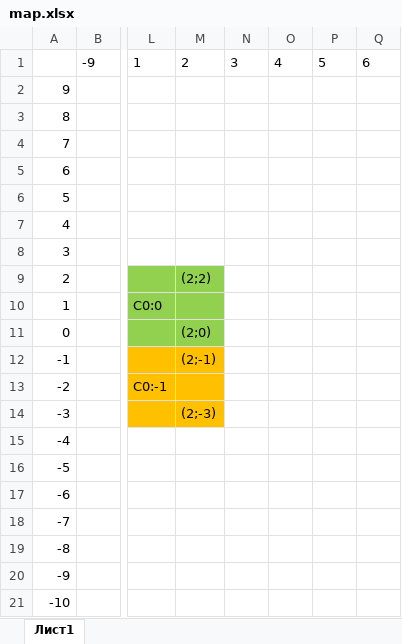
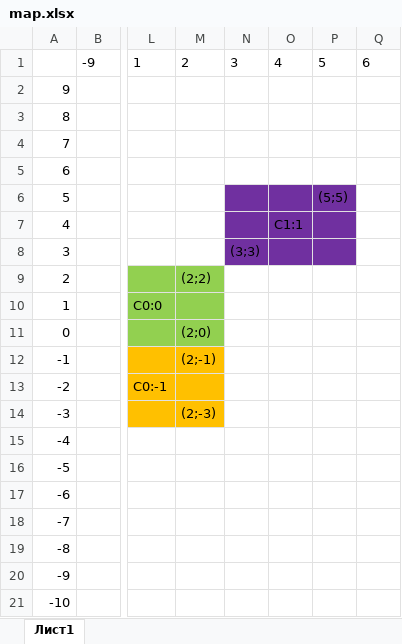
Before and after one commit to NewYaroslav/easy-game-map, an Excel workbook: doc/map.xlsx, sheet Лист1, drawn as a sheet; only a part is shown, gaps mark what is left out; values as stored, in another font and other column widths than the file's, no borders; the diff names each change by its address in the sheet, - before the commit and + after, or states it on an @@ line.

```diff
--- a/doc/map.xlsx (sheet Лист1)
+++ b/doc/map.xlsx (sheet Лист1)
-N6:P8 fill: none
+N6:P8 fill: #7030A0
-P6: (empty)
+P6: (5;5)
-O7: (empty)
+O7: C1:1
-N8: (empty)
+N8: (3;3)
```
Also changed, not shown: 11 other files.
